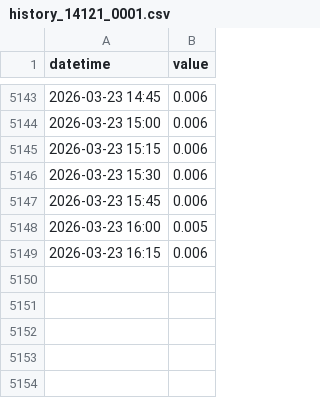
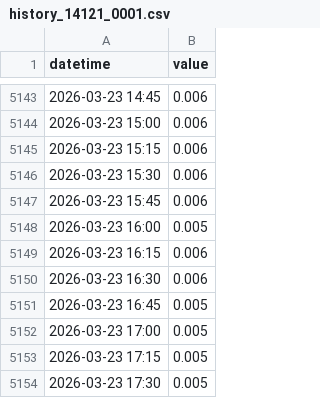
Before and after one commit to eeighgn-mountmellick/mountmeeick_bot, a CSV file: history_14121_0001.csv, drawn as a sheet; only a part is shown, gaps mark what is left out.

```diff
--- a/history_14121_0001.csv
+++ b/history_14121_0001.csv
@@ -5149 +5149,6 @@ datetime,value
 2026-03-23 16:15,0.006
+2026-03-23 16:30,0.006
+2026-03-23 16:45,0.005
+2026-03-23 17:00,0.005
+2026-03-23 17:15,0.005
+2026-03-23 17:30,0.005
```
Also changed, not shown: history_14120_0001.csv, history_14120_0002.csv, 1 other file.
